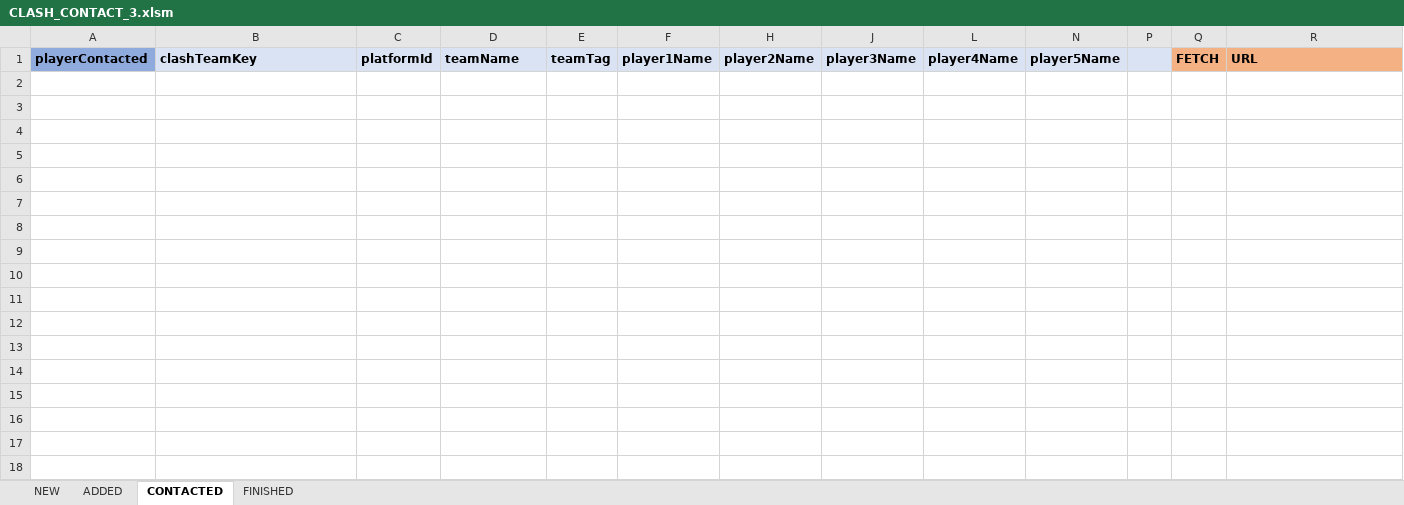
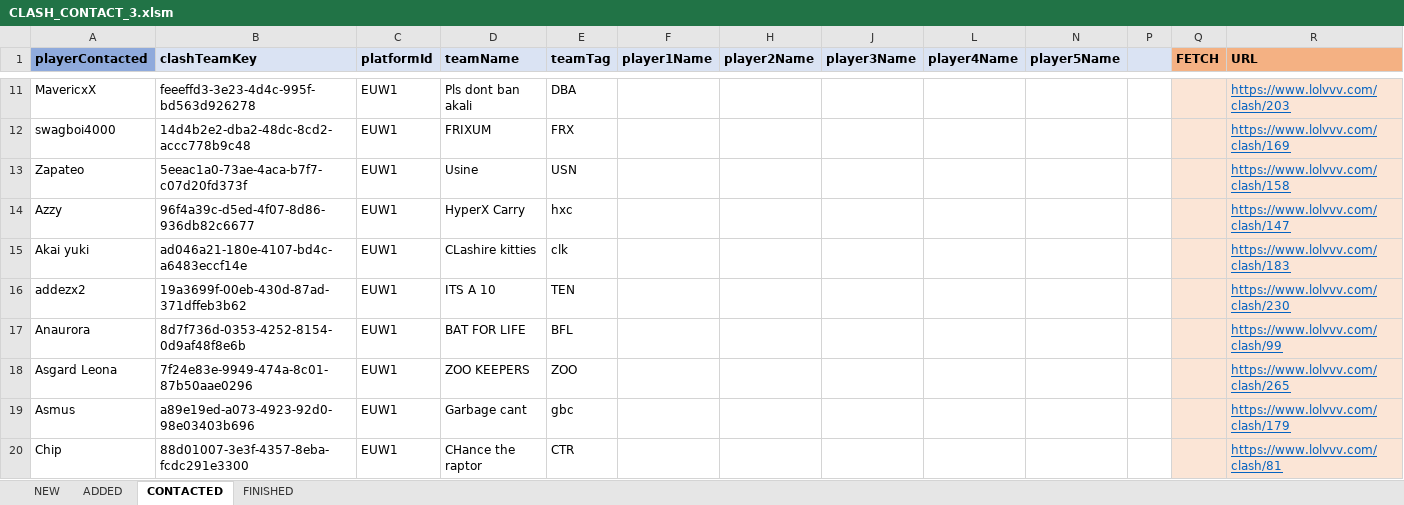
Before and after one commit to hk86/lolvvv-assets, an Excel workbook: private/CLASH_CONTACT_3.xlsm, sheet CONTACTED, drawn as a sheet; only a part is shown, gaps mark what is left out; values as stored, in another font and other column widths than the file's, no borders; conditional formats not drawn; the diff covers the shown part only; the diff names each change by its address in the sheet, - before the commit and + after, or states it on an @@ line.

```diff
--- a/private/CLASH_CONTACT_3.xlsm (sheet CONTACTED)
+++ b/private/CLASH_CONTACT_3.xlsm (sheet CONTACTED)
+row 11: MavericxX | feeeffd3-3e23-4d4c-995f-bd563d926278 | EUW1 | Pls dont ban akali | DBA |  |  |  |  |  |  |  | https://www.lolvvv.com/clash/203
+row 12: swagboi4000 | 14d4b2e2-dba2-48dc-8cd2-accc778b9c48 | EUW1 | FRIXUM | FRX |  |  |  |  |  |  |  | https://www.lolvvv.com/clash/169
+row 13: Zapateo | 5eeac1a0-73ae-4aca-b7f7-c07d20fd373f | EUW1 | Usine | USN |  |  |  |  |  |  |  | https://www.lolvvv.com/clash/158
+row 14: Αzzy | 96f4a39c-d5ed-4f07-8d86-936db82c6677 | EUW1 | HyperX Carry | hxc |  |  |  |  |  |  |  | https://www.lolvvv.com/clash/147
+row 15: Akai yuki | ad046a21-180e-4107-bd4c-a6483eccf14e | EUW1 | CLashire kitties | clk |  |  |  |  |  |  |  | https://www.lolvvv.com/clash/183
+row 16: addezx2 | 19a3699f-00eb-430d-87ad-371dffeb3b62 | EUW1 | ITS A 10 | TEN |  |  |  |  |  |  |  | https://www.lolvvv.com/clash/230
+row 17: Anaurora | 8d7f736d-0353-4252-8154-0d9af48f8e6b | EUW1 | BAT FOR LIFE | BFL |  |  |  |  |  |  |  | https://www.lolvvv.com/clash/99
+row 18: Asgard Leona | 7f24e83e-9949-474a-8c01-87b50aae0296 | EUW1 | ZOO KEEPERS | ZOO |  |  |  |  |  |  |  | https://www.lolvvv.com/clash/265
+row 19: Asmus | a89e19ed-a073-4923-92d0-98e03403b696 | EUW1 | Garbage cant | gbc |  |  |  |  |  |  |  | https://www.lolvvv.com/clash/179
+row 20: Chip | 88d01007-3e3f-4357-8eba-fcdc291e3300 | EUW1 | CHance the raptor | CTR |  |  |  |  |  |  |  | https://www.lolvvv.com/clash/81
```
Also changed, not shown: 84 added rows elsewhere in this sheet, sheet NEW, sheet ADDED, formulas that keep their value, hidden cells, private/CLASH_CONTACT_2.xlsm, 2 other files.
